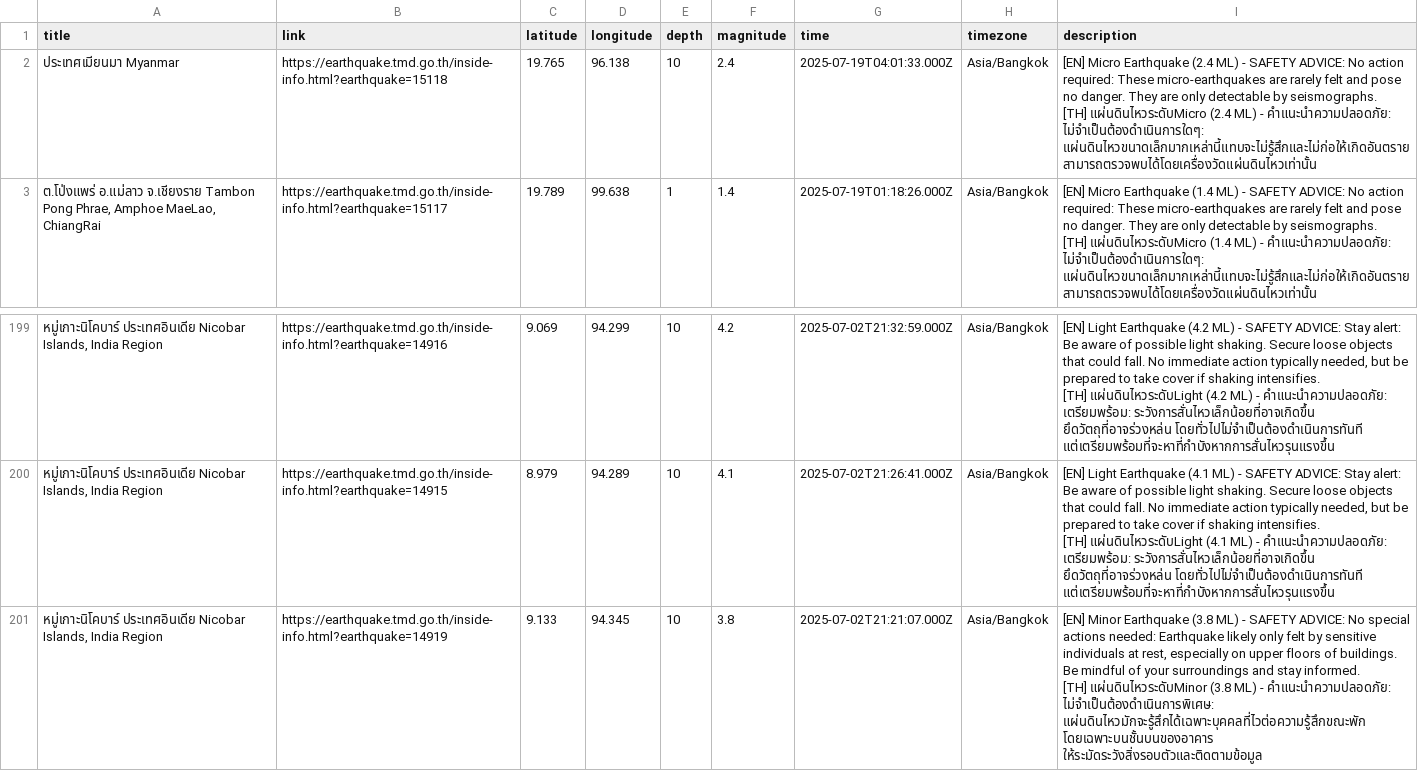
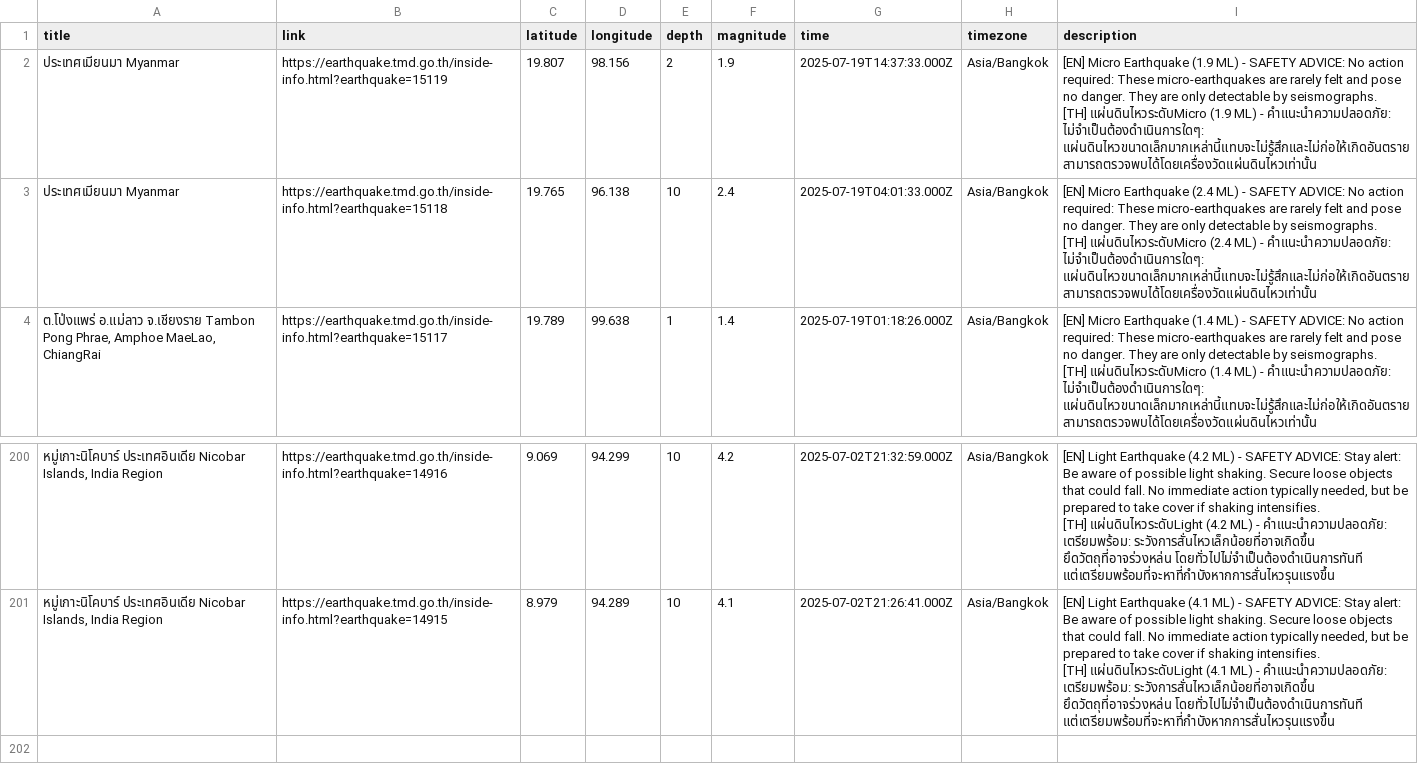
Before and after one commit to Pittawat2542/thailand-earthquake-visualizer, a CSV file: data/earthquakes.csv, drawn as a sheet; only a part is shown, gaps mark what is left out; removed rows and columns are numbered as before the commit, all else as after; ↵ is a line break in a cell; the diff names each change by its address in the sheet, - before the commit and + after, or states it on an @@ line.

```diff
--- a/data/earthquakes.csv
+++ b/data/earthquakes.csv
+row 2: ประเทศเมียนมา Myanmar | https://earthquake.tmd.go.th/inside-info.html?earthquake=15119 | 19.807 | 98.156 | 2 | 1.9 | 2025-07-19T14:37:33.000Z | Asia/Bangkok | [EN] Micro Earthquake (1.9 ML) - SAFETY ADVICE: No action required: These micro-earthquakes are rarely felt and pose no danger. They are only detectable by seismographs. ↵ [TH] แผ่นดินไหวระดับMicro (1.9 ML) - คำแนะนำความปลอดภัย: ไม่จำเป็นต้องดำเนินการใดๆ: แผ่นดินไหวขนาดเล็กมากเหล่านี้แทบจะไม่รู้สึกและไม่ก่อให้เกิดอันตราย สามารถตรวจพบได้โดยเครื่องวัดแผ่นดินไหวเท่านั้น
-row 201: หมู่เกาะนิโคบาร์ ประเทศอินเดีย Nicobar Islands, India Region | https://earthquake.tmd.go.th/inside-info.html?earthquake=14919 | 9.133 | 94.345 | 10 | 3.8 | 2025-07-02T21:21:07.000Z | Asia/Bangkok | [EN] Minor Earthquake (3.8 ML) - SAFETY ADVICE: No special actions needed: Earthquake likely only felt by sensitive individuals at rest, especially on upper floors of buildings. Be mindful of your surroundings and stay informed. ↵ [TH] แผ่นดินไหวระดับMinor (3.8 ML) - คำแนะนำความปลอดภัย: ไม่จำเป็นต้องดำเนินการพิเศษ: แผ่นดินไหวมักจะรู้สึกได้เฉพาะบุคคลที่ไวต่อความรู้สึกขณะพัก โดยเฉพาะบนชั้นบนของอาคาร ให้ระมัดระวังสิ่งรอบตัวและติดตามข้อมูล
```
Also changed, not shown: 2 other files.
